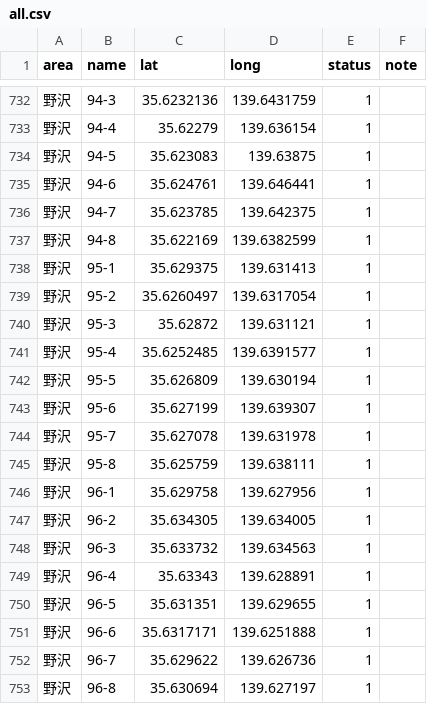
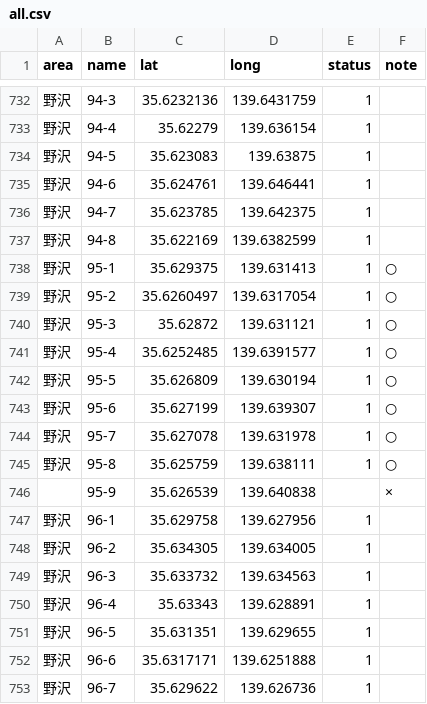
Before and after one commit to oguguogu/poster-map, a CSV file: public/data/all.csv, drawn as a sheet; only a part is shown, gaps mark what is left out; the shorter side is filled out with more unchanged rows; the diff covers the shown part only.

```diff
--- a/public/data/all.csv
+++ b/public/data/all.csv
@@ -737,10 +737,11 @@ area,name,lat,long,status,note
 野沢,94-8,35.622169,139.6382599,1,
-野沢,95-1,35.629375,139.631413,1,
-野沢,95-2,35.6260497,139.6317054,1,
-野沢,95-3,35.62872,139.631121,1,
-野沢,95-4,35.6252485,139.6391577,1,
-野沢,95-5,35.626809,139.630194,1,
-野沢,95-6,35.627199,139.639307,1,
-野沢,95-7,35.627078,139.631978,1,
-野沢,95-8,35.625759,139.638111,1,
+野沢,95-1,35.629375,139.631413,1,○
+野沢,95-2,35.6260497,139.6317054,1,○
+野沢,95-3,35.62872,139.631121,1,○
+野沢,95-4,35.6252485,139.6391577,1,○
+野沢,95-5,35.626809,139.630194,1,○
+野沢,95-6,35.627199,139.639307,1,○
+野沢,95-7,35.627078,139.631978,1,○
+野沢,95-8,35.625759,139.638111,1,○
+,95-9,35.626539,139.640838,,×
 野沢,96-1,35.629758,139.627956,1,
```
Also changed, not shown: 18 edited cells elsewhere in this file, 18 other files.
